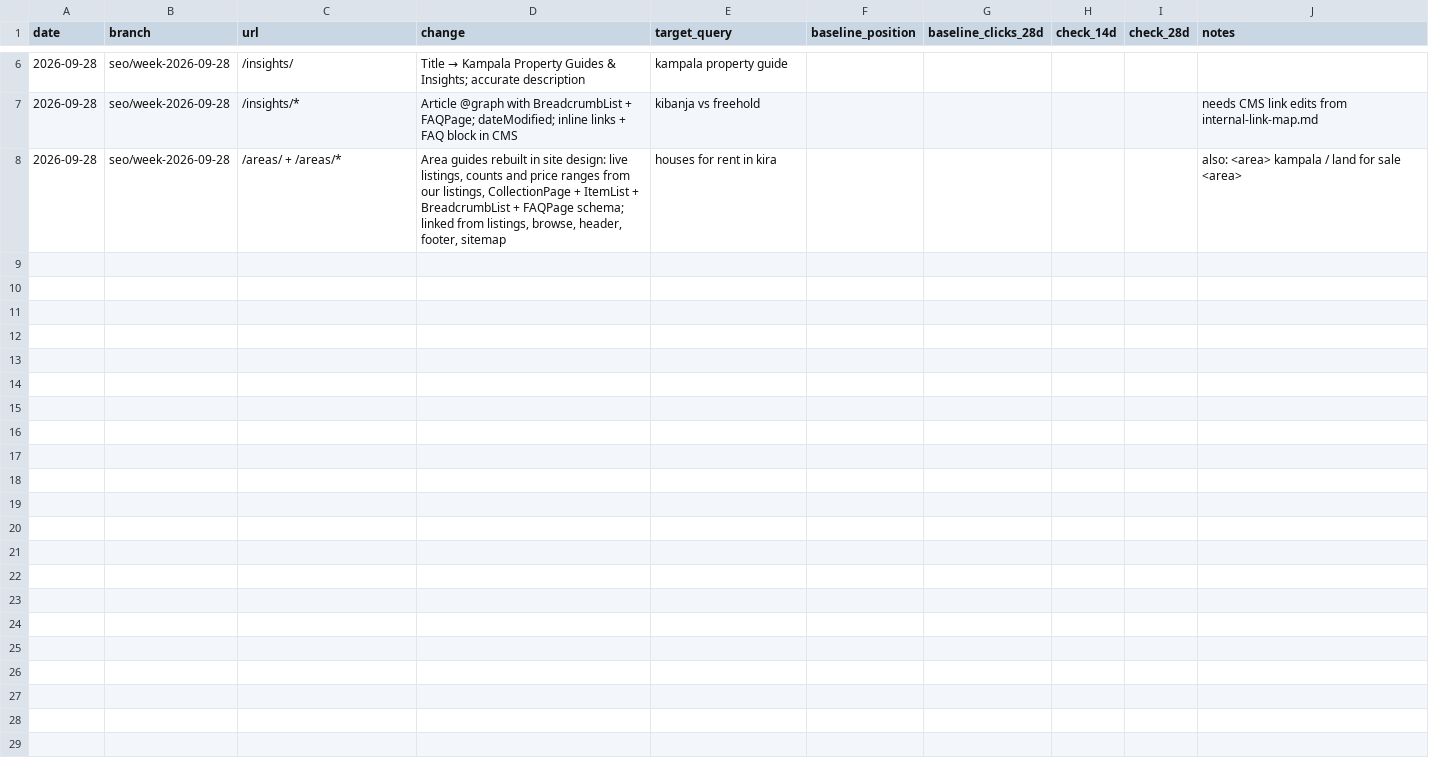
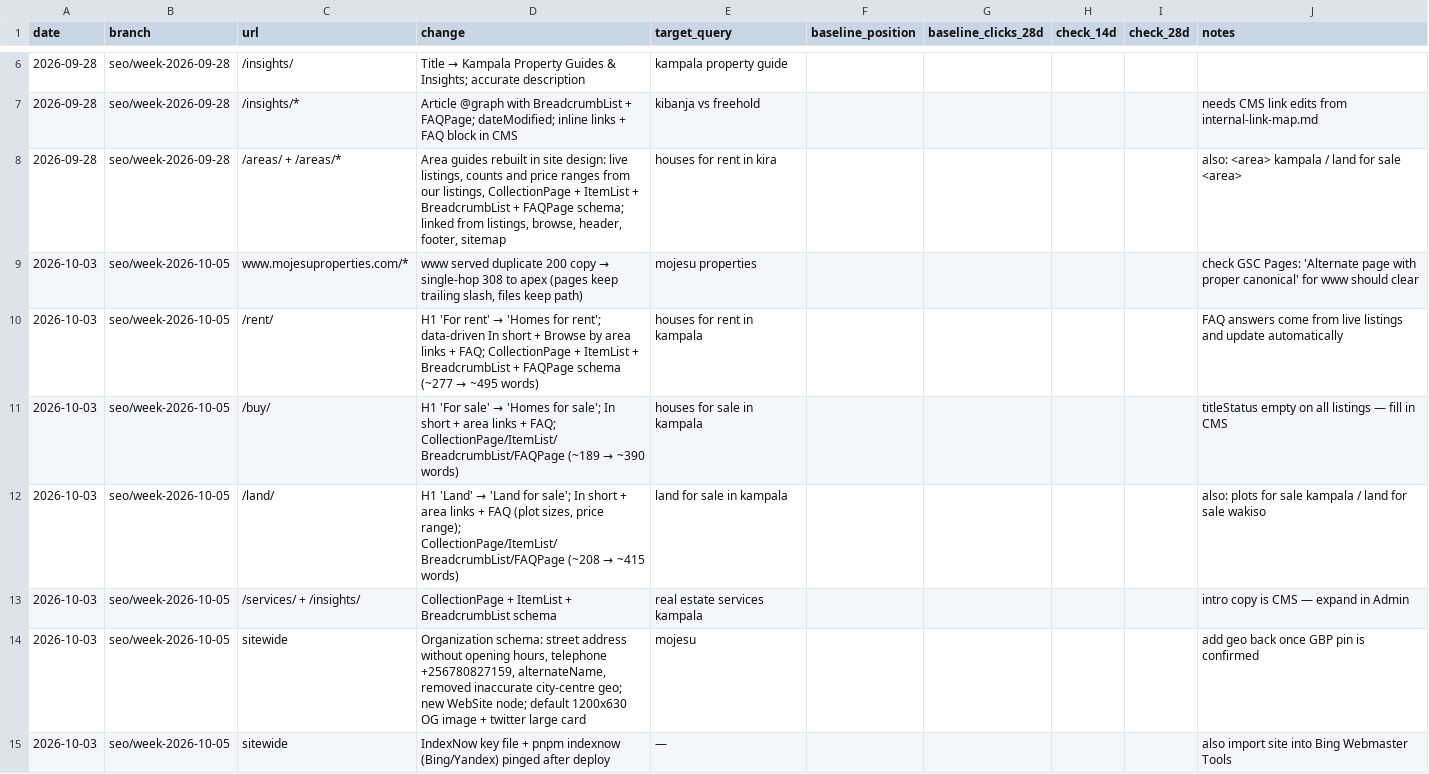
Before and after one commit to enock-jowel/mojesu-properties, a CSV file: docs/seo/tracking-log.csv, drawn as a sheet; only a part is shown, gaps mark what is left out.

Commit message:
SEO week 2026-10-05: www→apex redirect, hub intro+FAQ schema, org/WebSite schema cleanup, OG image, IndexNow
- 308 www.mojesuproperties.com → apex in one hop (was a duplicate 200 copy)
- /rent/, /buy/, /land/: data-driven 'In short', browse-by-area links and FAQ
  with CollectionPage + ItemList + BreadcrumbList + FAQPage schema; H1s now
  'Homes for rent' / 'Homes for sale' / 'Land for sale'
- /services/, /insights/: CollectionPage + ItemList + BreadcrumbList schema
- Organization: street address without hours, E.164 telephone, alternateName,
  drop inaccurate city-centre geo; add WebSite node
- Default 1200x630 OG image + summary_large_image (hub + area pages had none)
- IndexNow key file + pnpm indexnow
- docs/seo: indexing-and-ranking-plan.md, tracking log, Monday routine

```diff
--- a/docs/seo/tracking-log.csv
+++ b/docs/seo/tracking-log.csv
@@ -8 +8,8 @@ date,branch,url,change,target_query,baseline_position,baseline_clicks_28d,check_
 2026-09-28,seo/week-2026-09-28,/areas/ + /areas/*,"Area guides rebuilt in site design: live listings, counts and price ranges from our listings, CollectionPage + ItemList + BreadcrumbList + FAQPage schema; linked from listings, browse, header, footer, sitemap",houses for rent in kira,,,,,also: <area> kampala / land for sale <area>
+2026-10-03,seo/week-2026-10-05,www.mojesuproperties.com/*,"www served duplicate 200 copy → single-hop 308 to apex (pages keep trailing slash, files keep path)",mojesu properties,,,,,check GSC Pages: 'Alternate page with proper canonical' for www should clear
+2026-10-03,seo/week-2026-10-05,/rent/,"H1 'For rent' → 'Homes for rent'; data-driven In short + Browse by area links + FAQ; CollectionPage + ItemList + BreadcrumbList + FAQPage schema (~277 → ~495 words)",houses for rent in kampala,,,,,FAQ answers come from live listings and update automatically
+2026-10-03,seo/week-2026-10-05,/buy/,"H1 'For sale' → 'Homes for sale'; In short + area links + FAQ; CollectionPage/ItemList/BreadcrumbList/FAQPage (~189 → ~390 words)",houses for sale in kampala,,,,,titleStatus empty on all listings — fill in CMS
+2026-10-03,seo/week-2026-10-05,/land/,"H1 'Land' → 'Land for sale'; In short + area links + FAQ (plot sizes, price range); CollectionPage/ItemList/BreadcrumbList/FAQPage (~208 → ~415 words)",land for sale in kampala,,,,,also: plots for sale kampala / land for sale wakiso
+2026-10-03,seo/week-2026-10-05,/services/ + /insights/,"CollectionPage + ItemList + BreadcrumbList schema",real estate services kampala,,,,,intro copy is CMS — expand in Admin
+2026-10-03,seo/week-2026-10-05,sitewide,"Organization schema: street address without opening hours, telephone +256780827159, alternateName, removed inaccurate city-centre geo; new WebSite node; default 1200x630 OG image + twitter large card",mojesu,,,,,add geo back once GBP pin is confirmed
+2026-10-03,seo/week-2026-10-05,sitewide,"IndexNow key file + pnpm indexnow (Bing/Yandex) pinged after deploy",—,,,,,also import site into Bing Webmaster Tools
```
Also changed, not shown: 19 other files.
